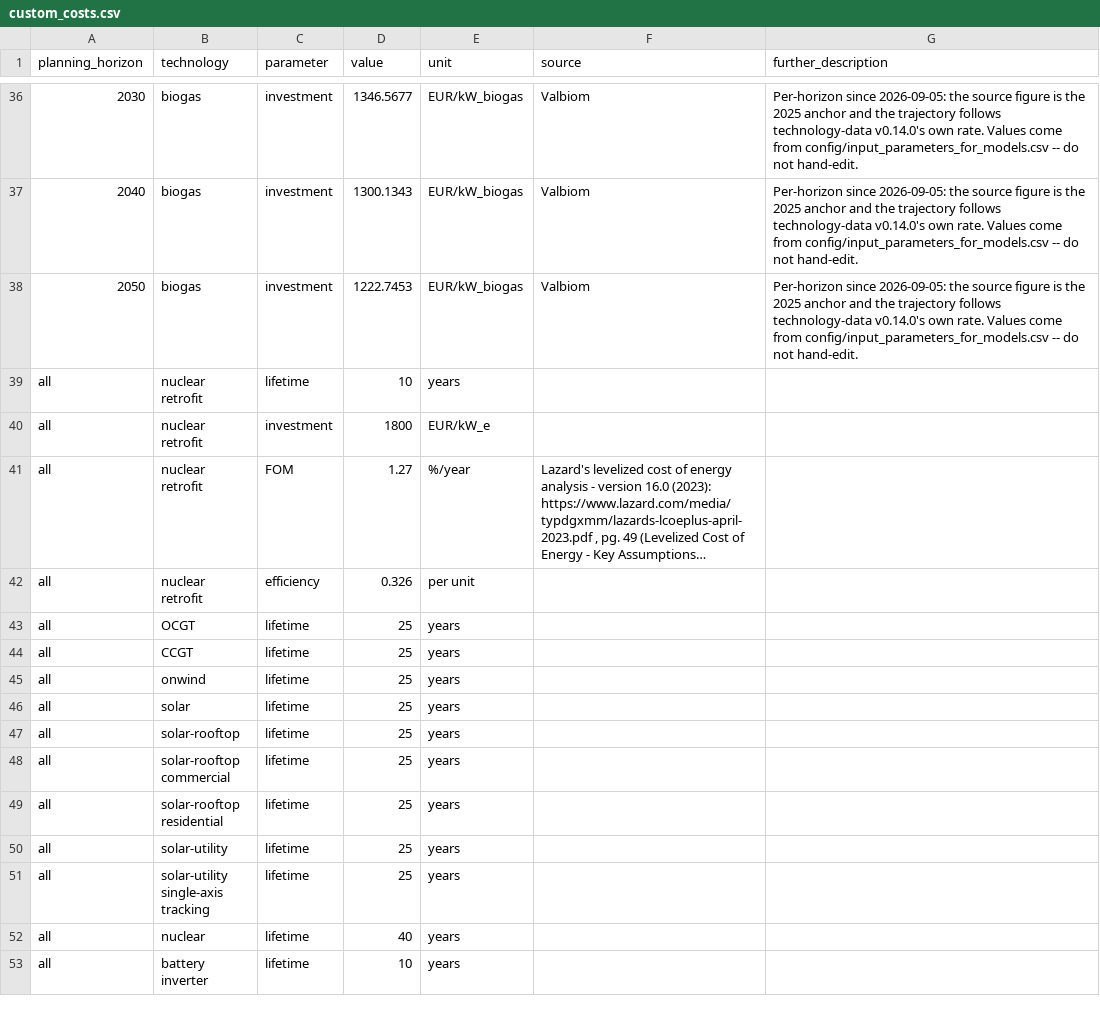
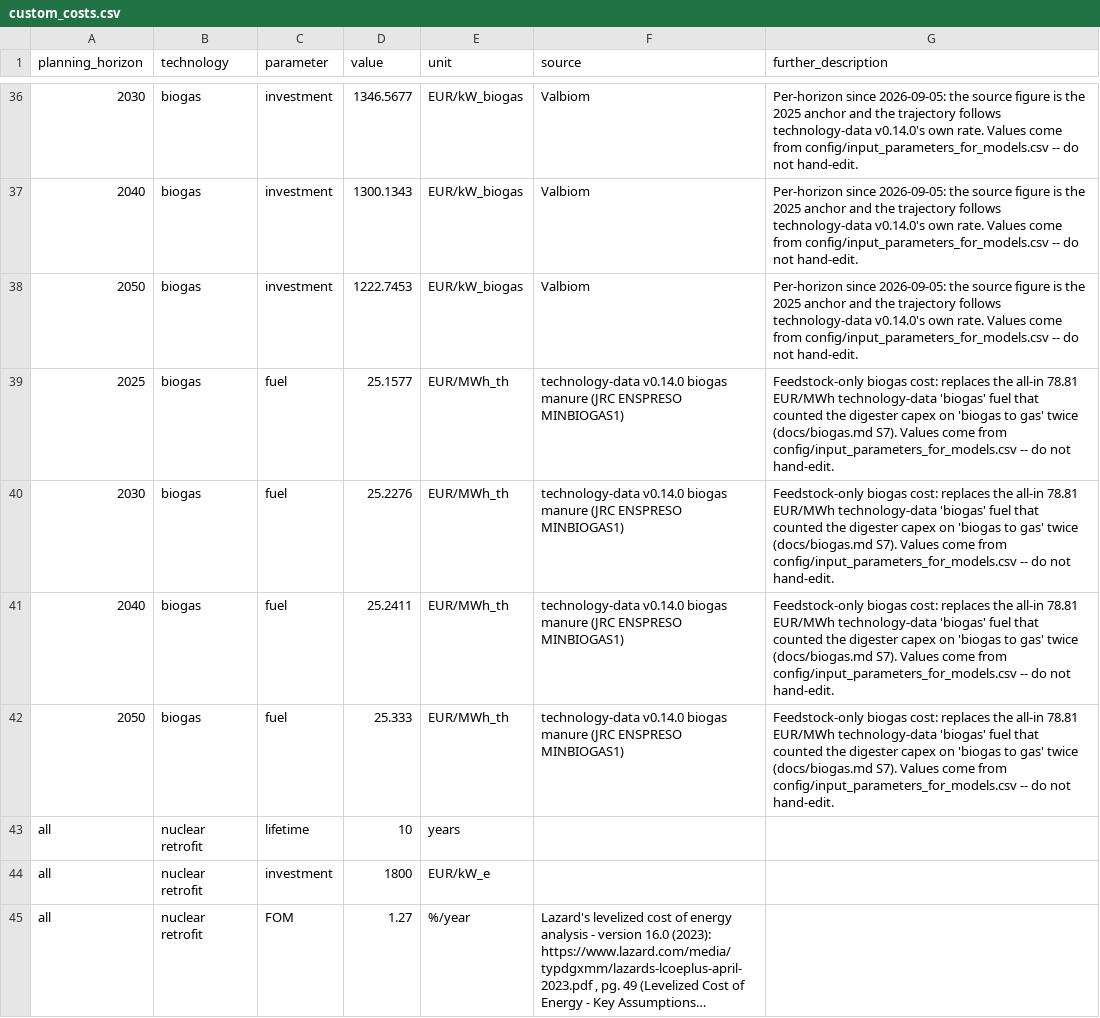
Before and after one commit to IntSusEnergySystems/pypsa-wal, a CSV file: data/walloon/custom_costs.csv, drawn as a sheet; only a part is shown, gaps mark what is left out; the shorter side is filled out with more unchanged rows; long unchanged cells end in …; the diff names each change by its address in the sheet, - before the commit and + after, or states it on an @@ line.

```diff
--- a/data/walloon/custom_costs.csv
+++ b/data/walloon/custom_costs.csv
+row 39: 2025 | biogas | fuel | 25.1577 | EUR/MWh_th | technology-data v0.14.0 biogas manure (JRC ENSPRESO MINBIOGAS1) | Feedstock-only biogas cost: replaces the all-in 78.81 EUR/MWh technology-data 'biogas' fuel that counted the digester capex on 'biogas to gas' twice (docs/biogas.md S7). Values come from config/input_parameters_for_models.csv -- do not hand-edit.
+row 40: 2030 | biogas | fuel | 25.2276 | EUR/MWh_th | technology-data v0.14.0 biogas manure (JRC ENSPRESO MINBIOGAS1) | Feedstock-only biogas cost: replaces the all-in 78.81 EUR/MWh technology-data 'biogas' fuel that counted the digester capex on 'biogas to gas' twice (docs/biogas.md S7). Values come from config/input_parameters_for_models.csv -- do not hand-edit.
+row 41: 2040 | biogas | fuel | 25.2411 | EUR/MWh_th | technology-data v0.14.0 biogas manure (JRC ENSPRESO MINBIOGAS1) | Feedstock-only biogas cost: replaces the all-in 78.81 EUR/MWh technology-data 'biogas' fuel that counted the digester capex on 'biogas to gas' twice (docs/biogas.md S7). Values come from config/input_parameters_for_models.csv -- do not hand-edit.
+row 42: 2050 | biogas | fuel | 25.333 | EUR/MWh_th | technology-data v0.14.0 biogas manure (JRC ENSPRESO MINBIOGAS1) | Feedstock-only biogas cost: replaces the all-in 78.81 EUR/MWh technology-data 'biogas' fuel that counted the digester capex on 'biogas to gas' twice (docs/biogas.md S7). Values come from config/input_parameters_for_models.csv -- do not hand-edit.
```
Also changed, not shown: config/input_parameters_for_models.csv, 6 other files.
